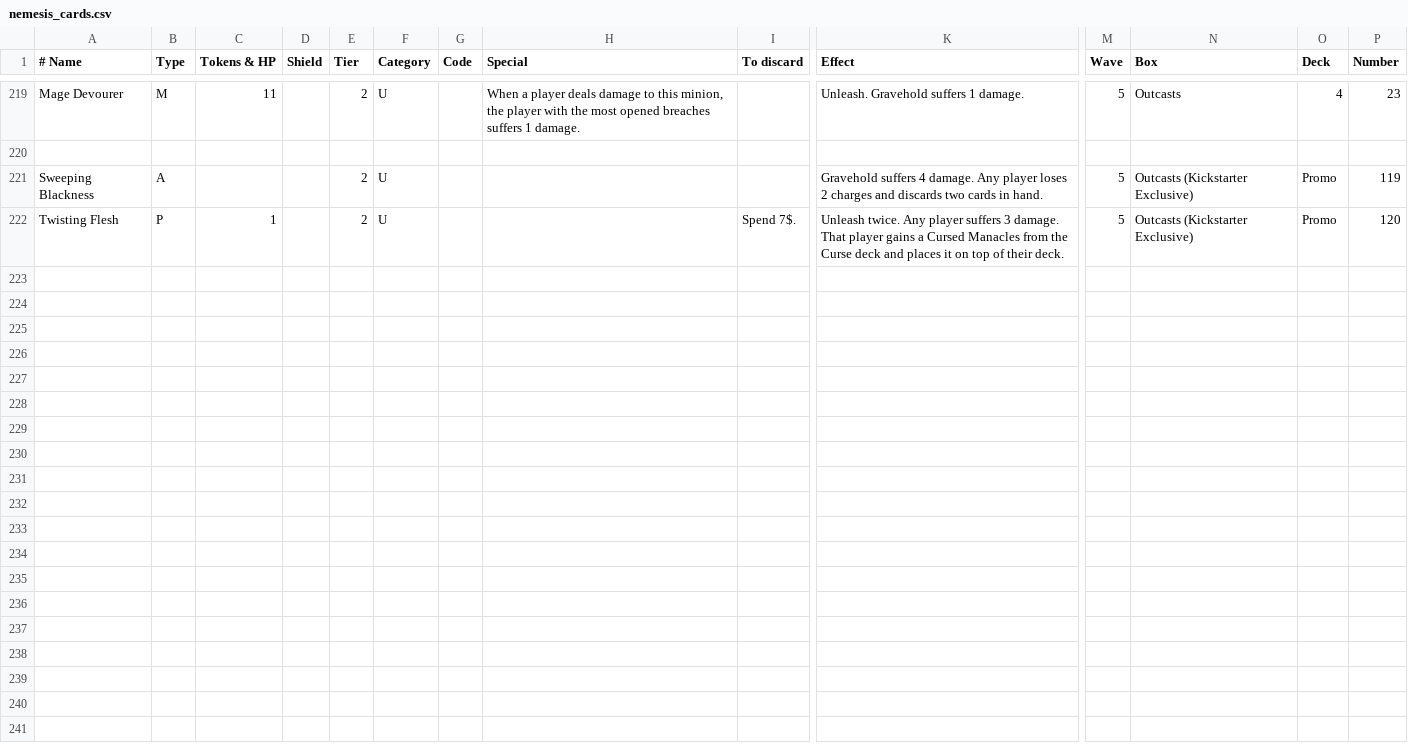
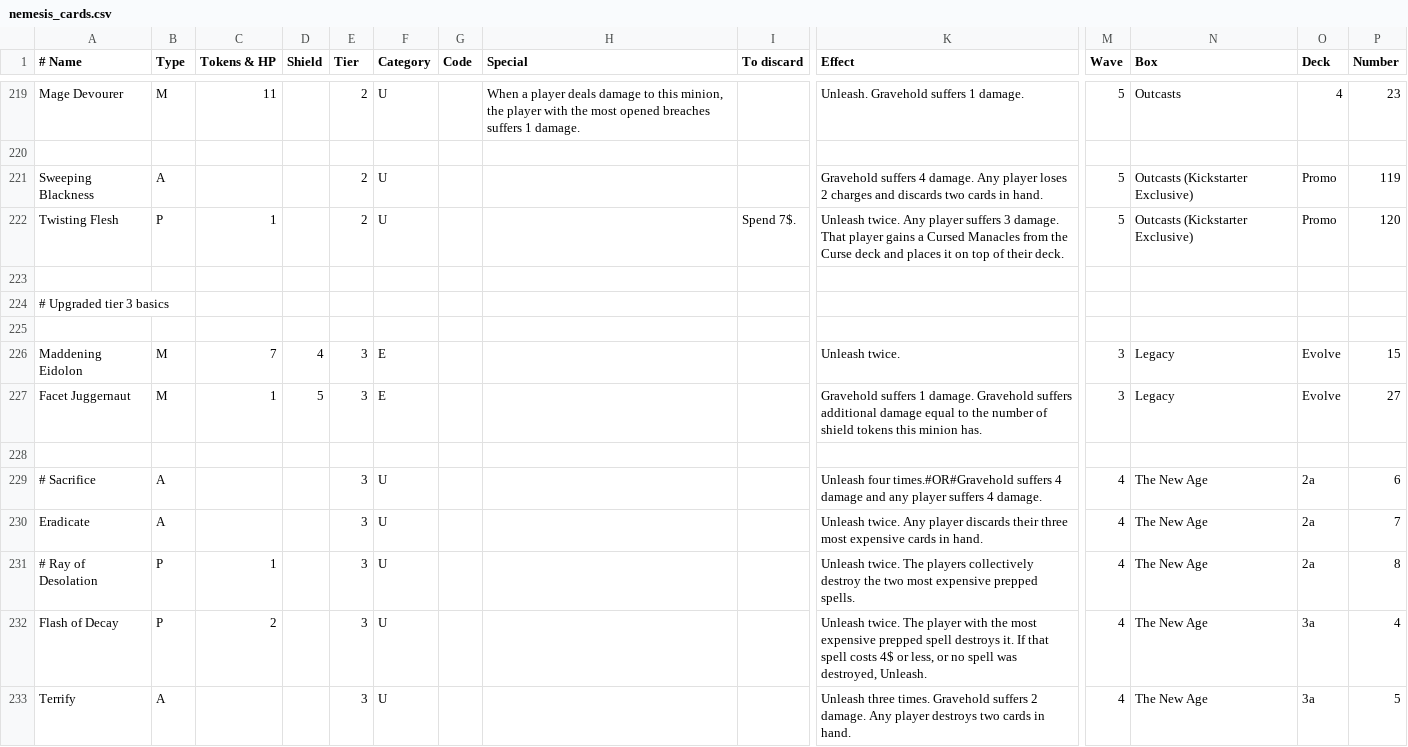
Before and after one commit to Vgr255/Lexive, a CSV file: nemesis_cards.csv, drawn as a sheet; only a part is shown, gaps mark what is left out; rows hold the shown columns only; the diff covers the shown part only; the diff names each change by its address in the sheet, - before the commit and + after, or states it on an @@ line.

Commit message:
Add tier 3 upgraded basic nemesis cards

```diff
--- a/nemesis_cards.csv
+++ b/nemesis_cards.csv
+row 223: (empty)
+row 224: # Upgraded tier 3 basics
+row 225: (empty)
+row 226: Maddening Eidolon | M | 7 | 4 | 3 | E |  |  |  | Unleash twice. | 3 | Legacy | Evolve | 15
+row 227: Facet Juggernaut | M | 1 | 5 | 3 | E |  |  |  | Gravehold suffers 1 damage. Gravehold suffers additional damage equal to the number of shield tokens this minion has. | 3 | Legacy | Evolve | 27
+row 228: (empty)
+row 229: # Sacrifice | A |  |  | 3 | U |  |  |  | Unleash four times.#OR#Gravehold suffers 4 damage and any player suffers 4 damage. | 4 | The New Age | 2a | 6
+row 230: Eradicate | A |  |  | 3 | U |  |  |  | Unleash twice. Any player discards their three most expensive cards in hand. | 4 | The New Age | 2a | 7
+row 231: # Ray of Desolation | P | 1 |  | 3 | U |  |  |  | Unleash twice. The players collectively destroy the two most expensive prepped spells. | 4 | The New Age | 2a | 8
+row 232: Flash of Decay | P | 2 |  | 3 | U |  |  |  | Unleash twice. The player with the most expensive prepped spell destroys it. If that spell costs 4$ or less, or no spell was destroyed, Unleash. | 4 | The New Age | 3a | 4
+row 233: Terrify | A |  |  | 3 | U |  |  |  | Unleash three times. Gravehold suffers 2 damage. Any player destroys two cards in hand. | 4 | The New Age | 3a | 5
```
Also changed, not shown: 10 added rows and 1 edited cell elsewhere in this file.
